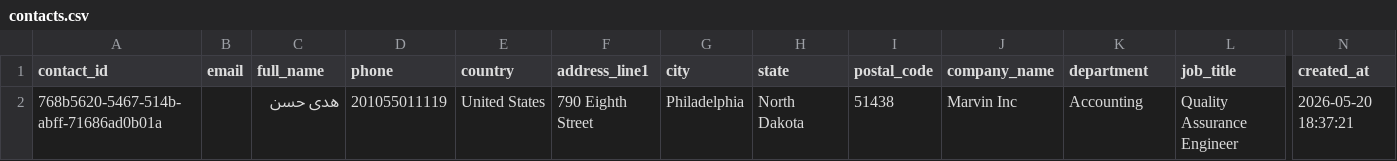
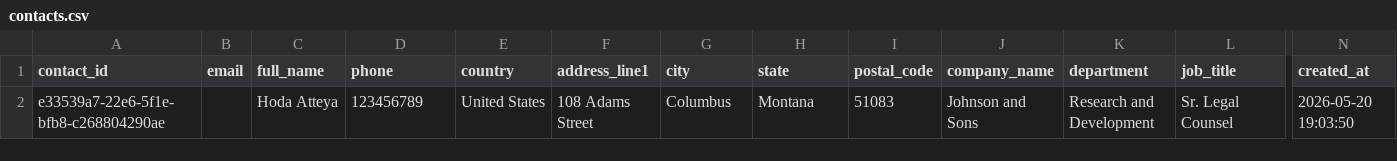
Before and after one commit to ItcProjects-R4/CAI4_AIS5_S11_P2, a CSV file: data/rejected/contacts.csv, drawn as a sheet; only a part is shown, gaps mark what is left out; removed rows and columns are numbered as before the commit, all else as after; rows hold the shown columns only; the diff names each change by its address in the sheet, - before the commit and + after, or states it on an @@ line.

Commit message:
Refactor data transformation and validation processes
- Updated contacts and sales_orders CSV files with new entries and corrected data.
- Enhanced transformation design documentation to reflect updated counts for clean, quarantine, and rejected entities.
- Added validation checks for the presence of 'etl_batch_id' in contacts, customers, products, and sales_orders validation functions.
- Implemented phone number normalization and order status normalization functions to improve data quality.
- Updated the transform scripts to utilize new normalization functions for phone numbers and order statuses.
- Adjusted ITC transformation scripts to apply phone number and order status normalization.

```diff
--- a/data/rejected/contacts.csv
+++ b/data/rejected/contacts.csv
-row 2: 768b5620-5467-514b-abff-71686ad0b01a |  | هدى حسن | 201055011119 | United States | 790 Eighth Street | Philadelphia | North Dakota | 51438 | Marvin Inc | Accounting | Quality Assurance Engineer | 2026-05-20 18:37:21
+row 2: e33539a7-22e6-5f1e-bfb8-c268804290ae |  | Hoda Atteya | 123456789 | United States | 108 Adams Street | Columbus | Montana | 51083 | Johnson and Sons | Research and Development | Sr. Legal Counsel | 2026-05-20 19:03:50
```
Also changed, not shown: data/clean/contacts.csv, data/clean/customers.csv, 13 other files.
